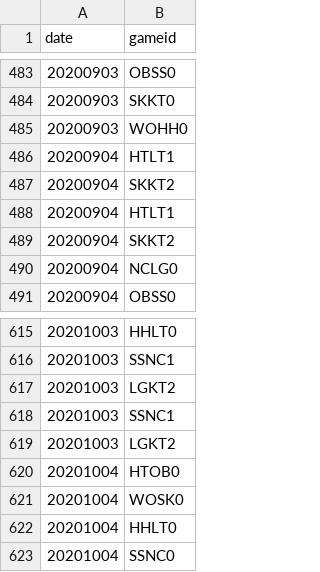
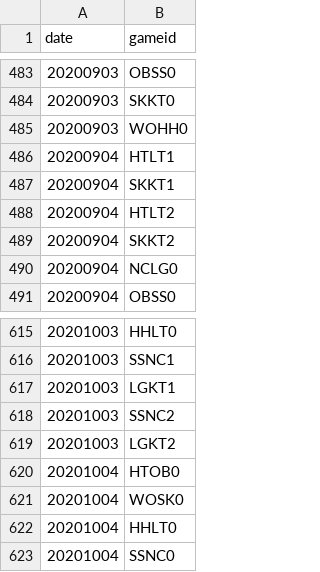
Before and after one commit to dialektike/KBO-league, a CSV file: data/temp/temp_schedule_2020.csv, drawn as a sheet; only a part is shown, gaps mark what is left out.

```diff
--- a/data/temp/temp_schedule_2020.csv
+++ b/data/temp/temp_schedule_2020.csv
@@ -486,4 +486,4 @@ date,gameid
 20200904,HTLT1
-20200904,SKKT2
-20200904,HTLT1
+20200904,SKKT1
+20200904,HTLT2
 20200904,SKKT2
@@ -616,4 +616,4 @@ date,gameid
 20201003,SSNC1
-20201003,LGKT2
-20201003,SSNC1
+20201003,LGKT1
+20201003,SSNC2
 20201003,LGKT2
```
Also changed, not shown: data/temp/temp_schedule_2019.csv.
